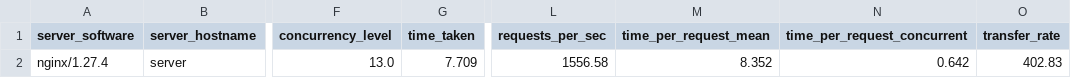
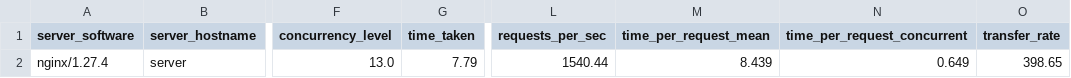
Before and after one commit to sharmina-lina/plugable_framework, a CSV file: outputs/ab_summary_stats.csv, drawn as a sheet; only a part is shown, gaps mark what is left out; the diff names each change by its address in the sheet, - before the commit and + after, or states it on an @@ line.

```diff
--- a/outputs/ab_summary_stats.csv
+++ b/outputs/ab_summary_stats.csv
-G2 (time_taken): 7.709
+G2 (time_taken): 7.79
-L2 (requests_per_sec): 1556.58
+L2 (requests_per_sec): 1540.44
-M2 (time_per_request_mean): 8.352
+M2 (time_per_request_mean): 8.439
-N2 (time_per_request_concurrent): 0.642
+N2 (time_per_request_concurrent): 0.649
-O2 (transfer_rate): 402.83
+O2 (transfer_rate): 398.65
```
Also changed, not shown: outputs/sysbench_intermediate.csv, 25 other files.
